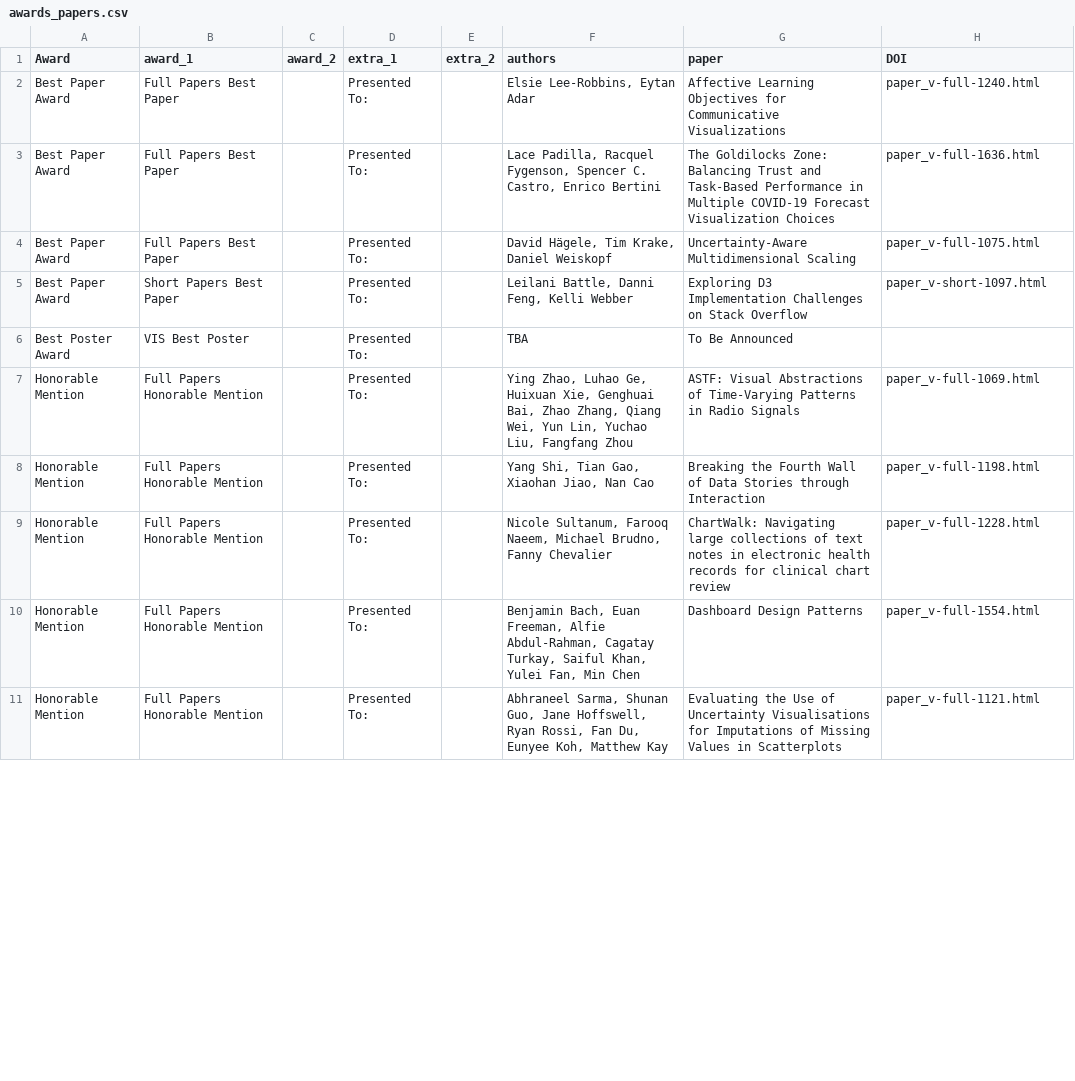
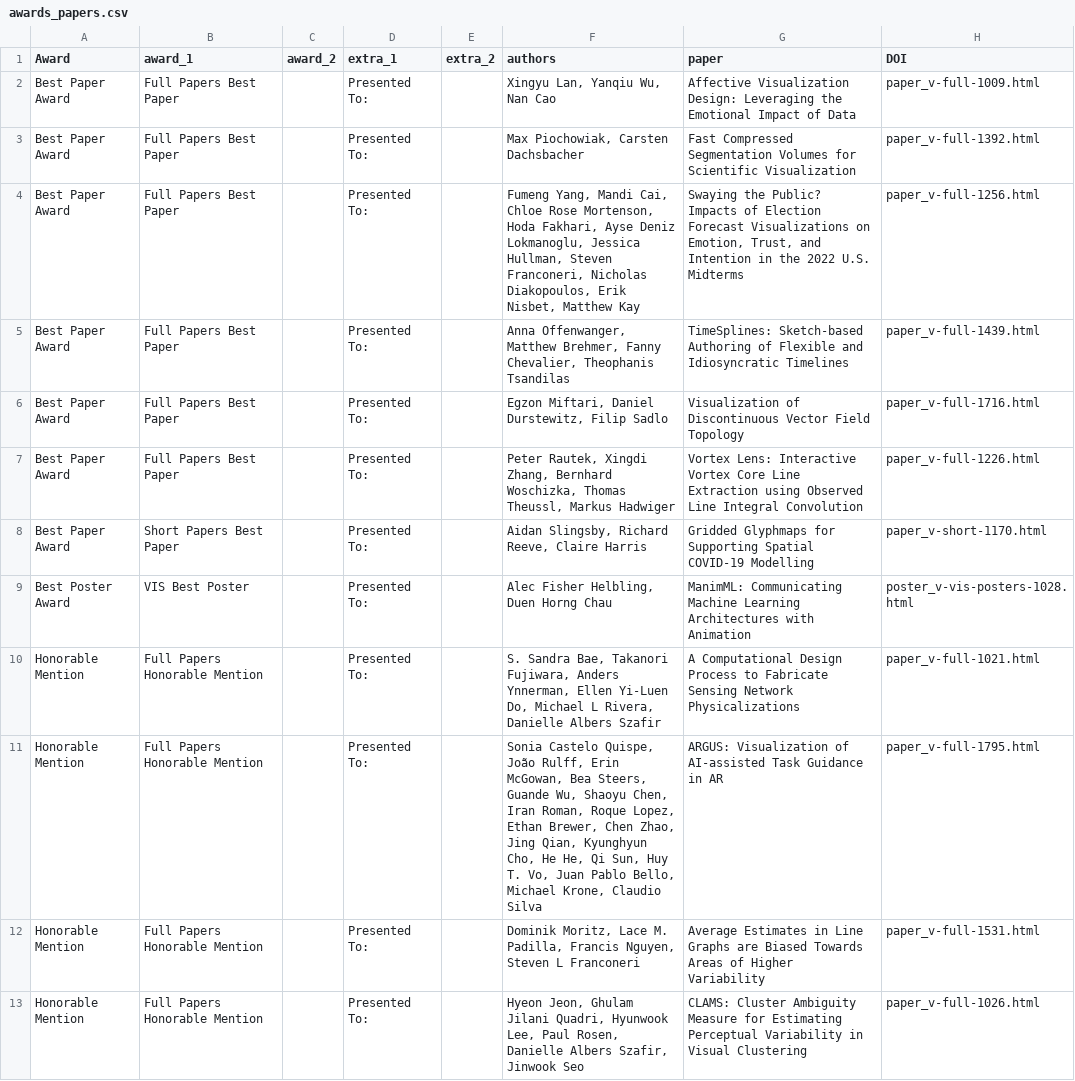
Before and after one commit to ieee-vgtc/vis-virtual-website, a CSV file: sitedata/2023/awards_papers.csv, drawn as a sheet; only a part is shown; the diff covers the shown part only.

Commit message:
Update paper awards and add links

```diff
--- a/sitedata/2023/awards_papers.csv
+++ b/sitedata/2023/awards_papers.csv
@@ -1,11 +1,13 @@
 Award,award_1,award_2,extra_1,extra_2,authors,paper,DOI
-Best Paper Award,Full Papers Best Paper,,Presented To:,,"Elsie Lee-Robbins, Eytan Adar",Affective Learning Objectives for Communicative Visualizations,paper_v-full-1240.html
-Best Paper Award,Full Papers Best Paper,,Presented To:,,"Lace Padilla, Racquel Fygenson, Spencer C. Castro, Enrico Bertini",The Goldilocks Zone: Balancing Trust and Task-Based Performance in Multiple COVID-19 Forecast Visualization Choices,paper_v-full-1636.html
-Best Paper Award,Full Papers Best Paper,,Presented To:,,"David Hägele, Tim Krake, Daniel Weiskopf",Uncertainty-Aware Multidimensional Scaling,paper_v-full-1075.html
-Best Paper Award,Short Papers Best Paper,,Presented To:,,"Leilani Battle, Danni Feng, Kelli Webber","Exploring D3 Implementation Challenges on Stack Overflow ",paper_v-short-1097.html
-Best Poster Award,VIS Best Poster,,Presented To:,,"TBA",To Be Announced,
-Honorable Mention,Full Papers Honorable Mention,,Presented To:,,"Ying Zhao, Luhao Ge, Huixuan Xie, Genghuai Bai, Zhao Zhang, Qiang Wei, Yun Lin, Yuchao Liu, Fangfang Zhou",ASTF: Visual Abstractions of Time-Varying Patterns in Radio Signals ,paper_v-full-1069.html
-Honorable Mention,Full Papers Honorable Mention,,Presented To:,,"Yang Shi, Tian Gao, Xiaohan Jiao, Nan Cao",Breaking the Fourth Wall of Data Stories through Interaction ,paper_v-full-1198.html
-Honorable Mention,Full Papers Honorable Mention,,Presented To:,,"Nicole Sultanum, Farooq Naeem, Michael Brudno, Fanny Chevalier",ChartWalk: Navigating large collections of text notes in electronic health records for clinical chart review ,paper_v-full-1228.html
-Honorable Mention,Full Papers Honorable Mention,,Presented To:,,"Benjamin Bach, Euan Freeman, Alfie Abdul-Rahman, Cagatay Turkay, Saiful Khan, Yulei Fan, Min Chen",Dashboard Design Patterns ,paper_v-full-1554.html
-Honorable Mention,Full Papers Honorable Mention,,Presented To:,,"Abhraneel Sarma, Shunan Guo, Jane Hoffswell, Ryan Rossi, Fan Du, Eunyee Koh, Matthew Kay",Evaluating the Use of Uncertainty Visualisations for Imputations of Missing Values in Scatterplots,paper_v-full-1121.html
+Best Paper Award,Full Papers Best Paper,,Presented To:,,"Xingyu Lan, Yanqiu Wu, Nan Cao",Affective Visualization Design: Leveraging the Emotional Impact of Data,paper_v-full-1009.html
+Best Paper Award,Full Papers Best Paper,,Presented To:,,"Max Piochowiak, Carsten Dachsbacher",Fast Compressed Segmentation Volumes for Scientific Visualization,paper_v-full-1392.html
+Best Paper Award,Full Papers Best Paper,,Presented To:,,"Fumeng Yang, Mandi Cai, Chloe Rose Mortenson, Hoda Fakhari, Ayse Deniz Lokmanoglu, Jessica Hullman, Steven Franconeri, Nicholas Diakopoulos, Erik Nisbet, Matthew Kay","Swaying the Public? Impacts of Election Forecast Visualizations on Emotion, Trust, and Intention in the 2022 U.S. Midterms",paper_v-full-1256.html
+Best Paper Award,Full Papers Best Paper,,Presented To:,,"Anna Offenwanger, Matthew Brehmer, Fanny Chevalier, Theophanis Tsandilas",TimeSplines: Sketch-based Authoring of Flexible and Idiosyncratic Timelines,paper_v-full-1439.html
+Best Paper Award,Full Papers Best Paper,,Presented To:,,"Egzon Miftari, Daniel Durstewitz, Filip Sadlo",Visualization of Discontinuous Vector Field Topology,paper_v-full-1716.html
+Best Paper Award,Full Papers Best Paper,,Presented To:,,"Peter Rautek, Xingdi Zhang, Bernhard Woschizka, Thomas Theussl, Markus Hadwiger",Vortex Lens: Interactive Vortex Core Line Extraction using Observed Line Integral Convolution,paper_v-full-1226.html
+Best Paper Award,Short Papers Best Paper,,Presented To:,,"Aidan Slingsby, Richard Reeve, Claire Harris","Gridded Glyphmaps for Supporting Spatial COVID-19 Modelling",paper_v-short-1170.html
+Best Poster Award,VIS Best Poster,,Presented To:,,"Alec Fisher Helbling, Duen Horng Chau",ManimML: Communicating Machine Learning Architectures with Animation,poster_v-vis-posters-1028.html
+Honorable Mention,Full Papers Honorable Mention,,Presented To:,,"S. Sandra Bae, Takanori Fujiwara, Anders Ynnerman, Ellen Yi-Luen Do, Michael L Rivera, Danielle Albers Szafir",A Computational Design Process to Fabricate Sensing Network Physicalizations,paper_v-full-1021.html
+Honorable Mention,Full Papers Honorable Mention,,Presented To:,,"Sonia Castelo Quispe, João Rulff, Erin McGowan, Bea Steers, Guande Wu, Shaoyu Chen, Iran Roman, Roque Lopez, Ethan Brewer, Chen Zhao, Jing Qian, Kyunghyun Cho, He He, Qi Sun, Huy T. Vo, Juan Pablo Bello, Michael Krone, Claudio Silva",ARGUS: Visualization of AI-assisted Task Guidance in AR,paper_v-full-1795.html
+Honorable Mention,Full Papers Honorable Mention,,Presented To:,,"Dominik Moritz, Lace M. Padilla, Francis Nguyen, Steven L Franconeri",Average Estimates in Line Graphs are Biased Towards Areas of Higher Variability ,paper_v-full-1531.html
+Honorable Mention,Full Papers Honorable Mention,,Presented To:,,"Hyeon Jeon, Ghulam Jilani Quadri, Hyunwook Lee, Paul Rosen, Danielle Albers Szafir, Jinwook Seo",CLAMS: Cluster Ambiguity Measure for Estimating Perceptual Variability in Visual Clustering ,paper_v-full-1026.html
```
Also changed, not shown: 2 removed rows and 41 edited cells elsewhere in this file, 1 other file.
